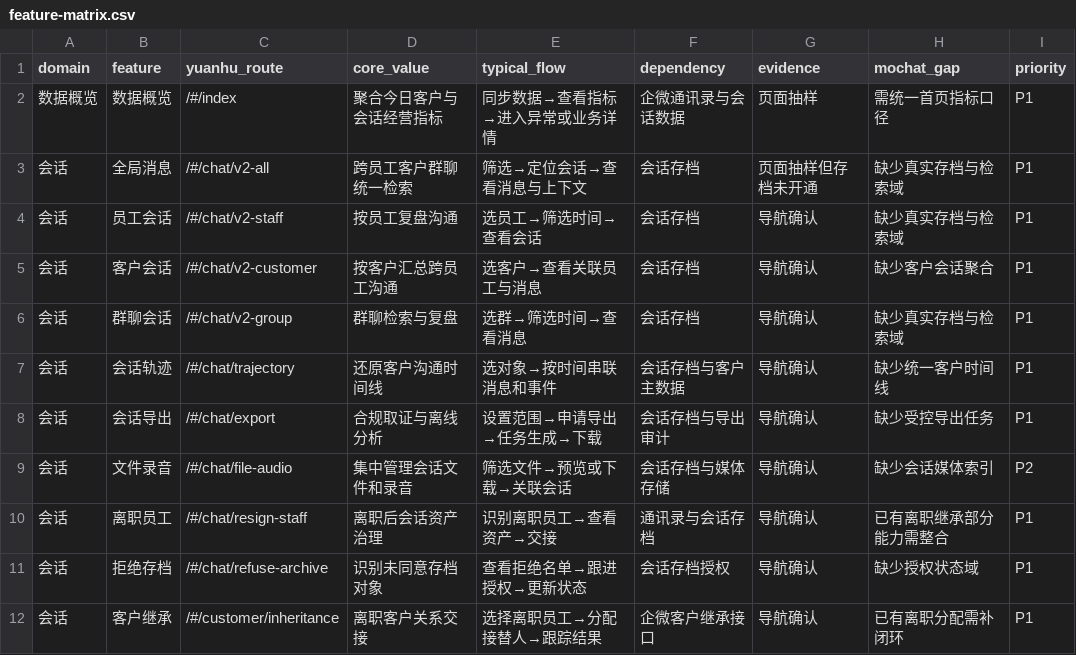
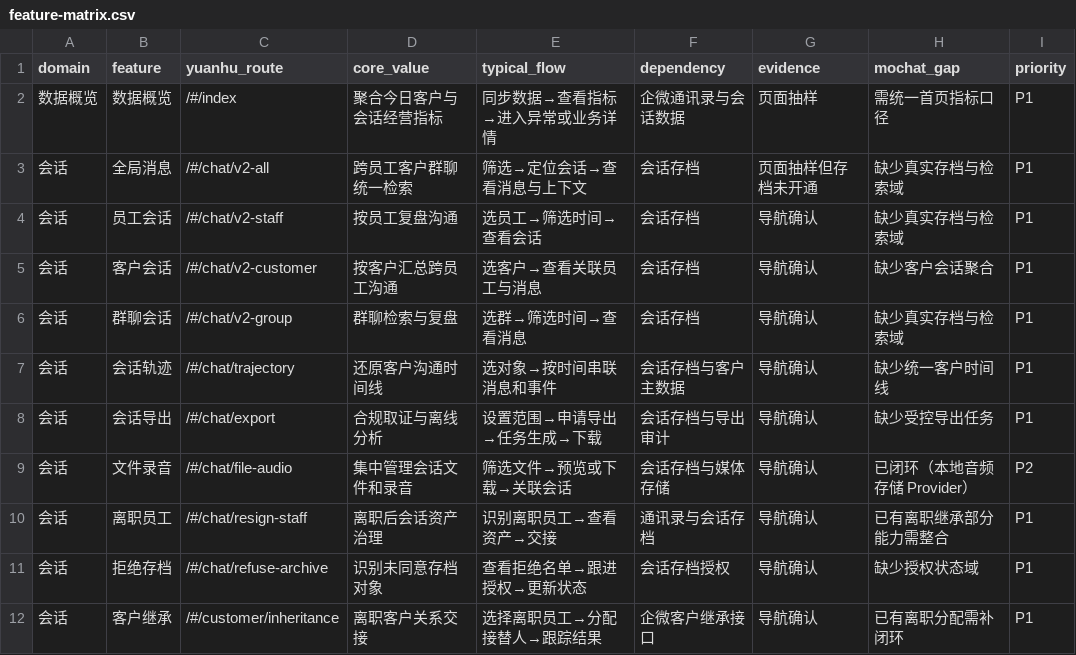
Before and after one commit to liangzpjames/Mochat-go, a CSV file: docs/phases/phase-3-dashboard/benchmark/feature-matrix.csv, drawn as a sheet; only a part is shown.

```diff
--- a/docs/phases/phase-3-dashboard/benchmark/feature-matrix.csv
+++ b/docs/phases/phase-3-dashboard/benchmark/feature-matrix.csv
@@ -8,3 +8,3 @@ domain,feature,yuanhu_route,core_value,typical_flow,dependency,evidence,mochat_g
 会话,会话导出,/#/chat/export,合规取证与离线分析,设置范围→申请导出→任务生成→下载,会话存档与导出审计,导航确认,缺少受控导出任务,P1
-会话,文件录音,/#/chat/file-audio,集中管理会话文件和录音,筛选文件→预览或下载→关联会话,会话存档与媒体存储,导航确认,缺少会话媒体索引,P2
+会话,文件录音,/#/chat/file-audio,集中管理会话文件和录音,筛选文件→预览或下载→关联会话,会话存档与媒体存储,导航确认,已闭环（本地音频存储 Provider）,P2
 会话,离职员工,/#/chat/resign-staff,离职后会话资产治理,识别离职员工→查看资产→交接,通讯录与会话存档,导航确认,已有离职继承部分能力需整合,P1
```
Also changed, not shown: 10 other files.
